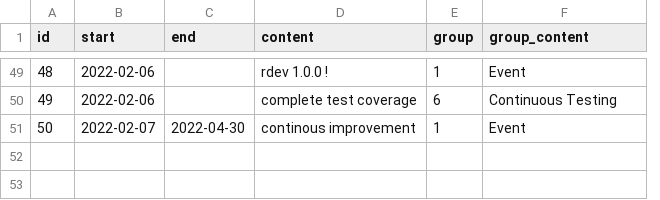
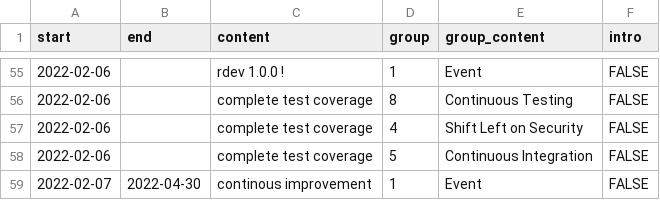
Before and after one commit to jabenninghoff/siracon2022, a CSV file: analysis/data/key-events.csv, drawn as a sheet; only a part is shown, gaps mark what is left out; removed rows and columns are numbered as before the commit, all else as after; the diff covers the shown part only; the diff names each change by its address in the sheet, - before the commit and + after, or states it on an @@ line.

```diff
--- a/analysis/data/key-events.csv
+++ b/analysis/data/key-events.csv
-column A (id), rows 49-51: 48 | 49 | 50
+column F (intro), rows 55-56: FALSE | FALSE; row 59: FALSE
-D56 (group): 6
+D56 (group): 8
+row 57: 2022-02-06 |  | complete test coverage | 4 | Shift Left on Security | FALSE
+row 58: 2022-02-06 |  | complete test coverage | 5 | Continuous Integration | FALSE
```
Also changed, not shown: 6 added rows and 28 edited cells elsewhere in this file, 1 other file.
